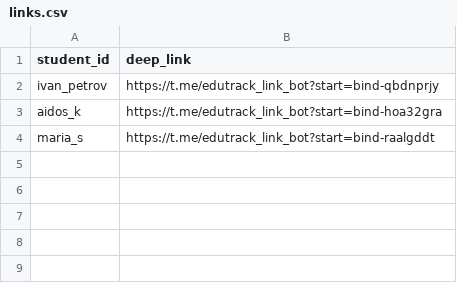
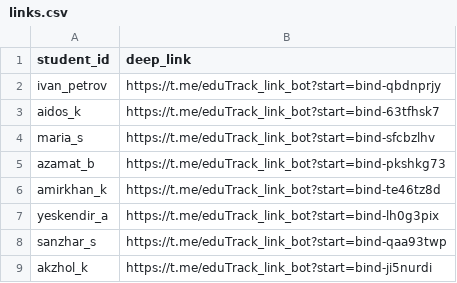
Before and after one commit to Iskoyes/SafeSchool, a CSV file: links.csv, drawn as a sheet.

```diff
--- a/links.csv
+++ b/links.csv
@@ -1,4 +1,9 @@
 student_id,deep_link
-ivan_petrov,https://t.me/edutrack_link_bot?start=bind-qbdnprjy
-aidos_k,https://t.me/edutrack_link_bot?start=bind-hoa32gra
-maria_s,https://t.me/edutrack_link_bot?start=bind-raalgddt
+ivan_petrov,https://t.me/eduTrack_link_bot?start=bind-qbdnprjy
+aidos_k,https://t.me/eduTrack_link_bot?start=bind-63tfhsk7
+maria_s,https://t.me/eduTrack_link_bot?start=bind-sfcbzlhv
+azamat_b,https://t.me/eduTrack_link_bot?start=bind-pkshkg73
+amirkhan_k,https://t.me/eduTrack_link_bot?start=bind-te46tz8d
+yeskendir_a,https://t.me/eduTrack_link_bot?start=bind-lh0g3pix
+sanzhar_s,https://t.me/eduTrack_link_bot?start=bind-qaa93twp
+akzhol_k,https://t.me/eduTrack_link_bot?start=bind-ji5nurdi
```
Also changed, not shown: 7 other files.
